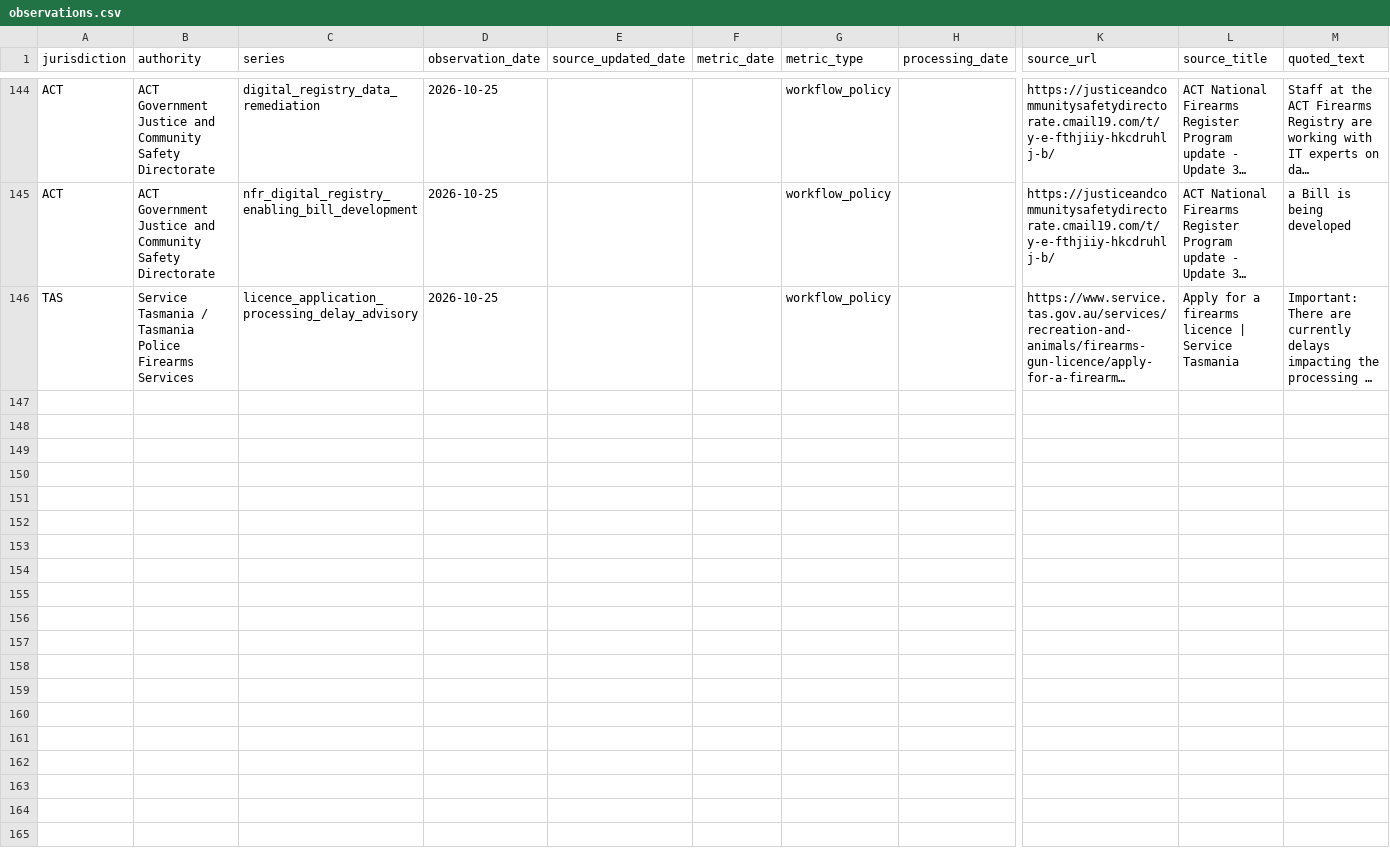
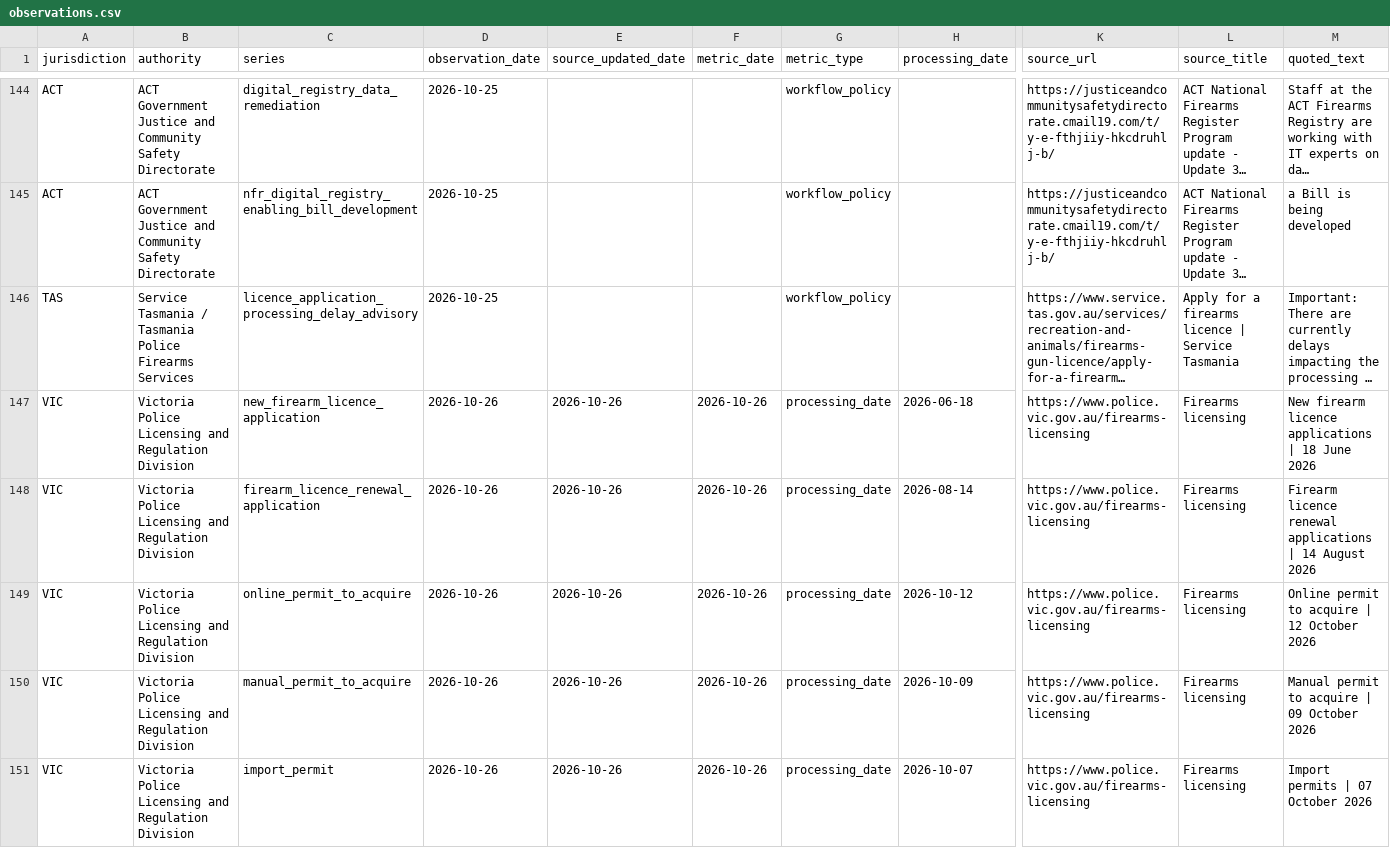
Before and after one commit to kiiiiiingdom/Australian-firearms-licensing-backlog-tracker, a CSV file: data/observations.csv, drawn as a sheet; only a part is shown, gaps mark what is left out; long unchanged cells end in …; rows hold the shown columns only; the diff names each change by its address in the sheet, - before the commit and + after, or states it on an @@ line.

Commit message:
data: archive VIC 26 October processing-date snapshot
Append five verified queue-date observations with a new dated extract.
Preserve all existing evidence and distinguish online, manual and import
channels. Regenerate affected charts, history, dashboard and coverage.

All required local validators, strict MkDocs build and rendered-site
checks pass. Continue existing unmerged PR 15 without rewriting history.

```diff
--- a/data/observations.csv
+++ b/data/observations.csv
+row 147: VIC | Victoria Police Licensing and Regulation Division | new_firearm_licence_application | 2026-10-26 | 2026-10-26 | 2026-10-26 | processing_date | 2026-06-18 | https://www.police.vic.gov.au/firearms-licensing | Firearms licensing | New firearm licence applications | 18 June 2026
+row 148: VIC | Victoria Police Licensing and Regulation Division | firearm_licence_renewal_application | 2026-10-26 | 2026-10-26 | 2026-10-26 | processing_date | 2026-08-14 | https://www.police.vic.gov.au/firearms-licensing | Firearms licensing | Firearm licence renewal applications | 14 August 2026
+row 149: VIC | Victoria Police Licensing and Regulation Division | online_permit_to_acquire | 2026-10-26 | 2026-10-26 | 2026-10-26 | processing_date | 2026-10-12 | https://www.police.vic.gov.au/firearms-licensing | Firearms licensing | Online permit to acquire | 12 October 2026
+row 150: VIC | Victoria Police Licensing and Regulation Division | manual_permit_to_acquire | 2026-10-26 | 2026-10-26 | 2026-10-26 | processing_date | 2026-10-09 | https://www.police.vic.gov.au/firearms-licensing | Firearms licensing | Manual permit to acquire | 09 October 2026
+row 151: VIC | Victoria Police Licensing and Regulation Division | import_permit | 2026-10-26 | 2026-10-26 | 2026-10-26 | processing_date | 2026-10-07 | https://www.police.vic.gov.au/firearms-licensing | Firearms licensing | Import permits | 07 October 2026
```
Also changed, not shown: 13 other files.
